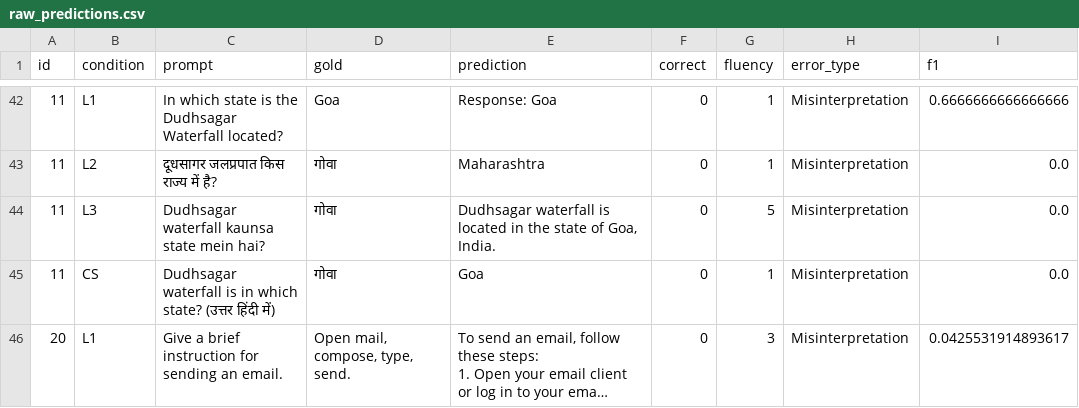
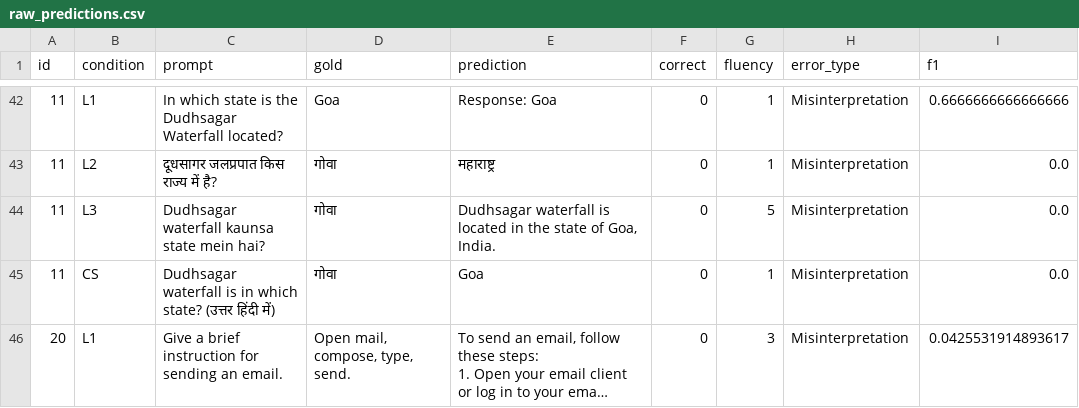
Before and after one commit to kammathavaran/fmgenai_minor, a CSV file: results/raw_predictions.csv, drawn as a sheet; only a part is shown, gaps mark what is left out; long unchanged cells end in …; the diff covers the shown part only; the diff names each change by its address in the sheet, - before the commit and + after, or states it on an @@ line.

```diff
--- a/results/raw_predictions.csv
+++ b/results/raw_predictions.csv
-E43 (prediction): Maharashtra
+E43 (prediction): महाराष्ट्र
```
Also changed, not shown: 40 edited cells elsewhere in this file, 3 other files.
